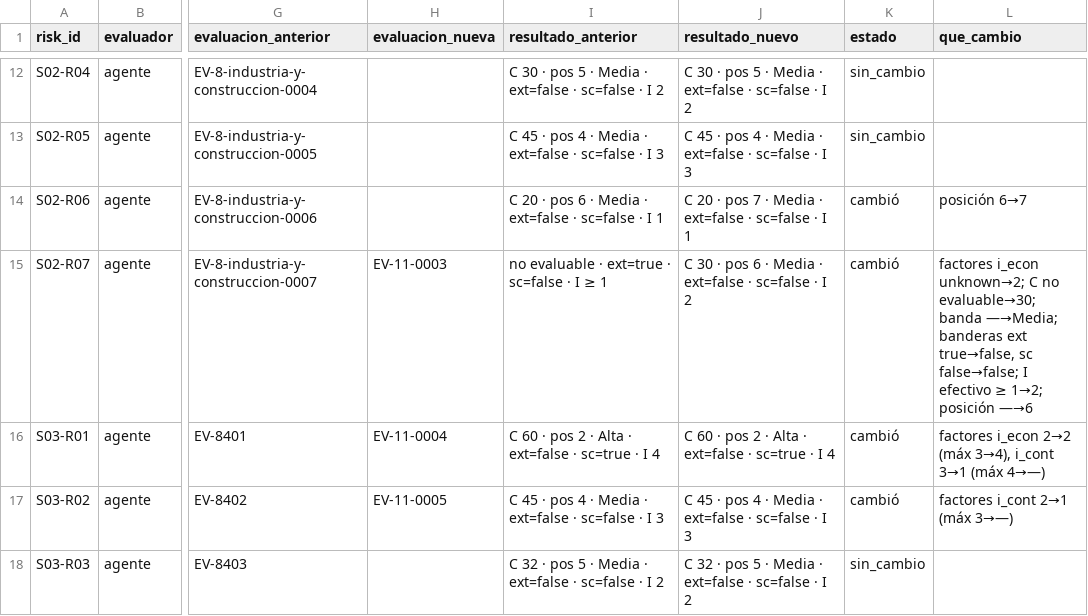
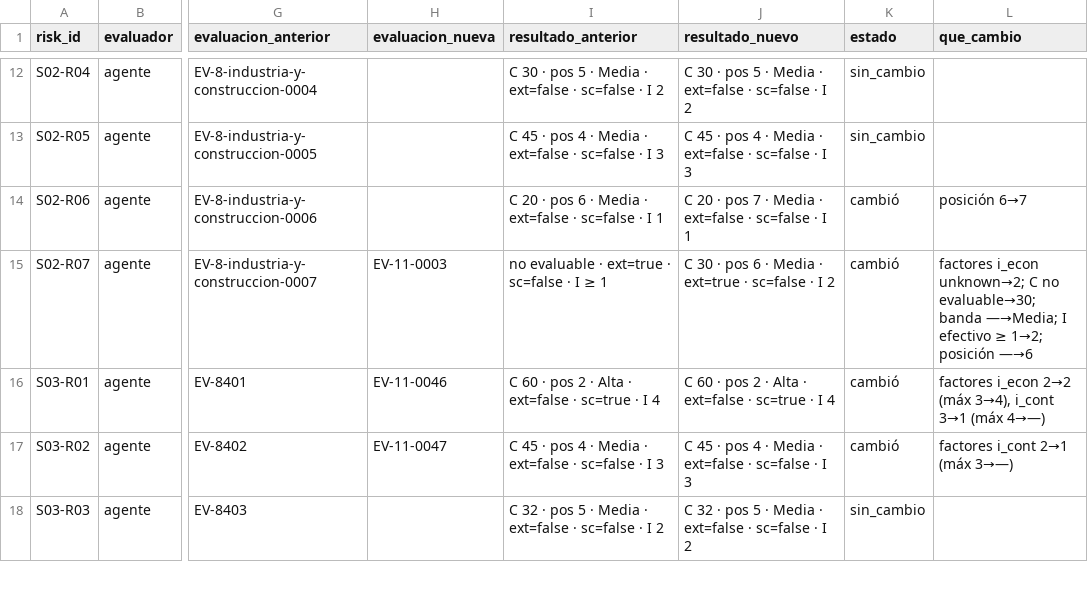
Before and after one commit to emidc/del-campo, a CSV file: SPIKES/T-0021/v0/fase-11/regresion-emi41.csv, drawn as a sheet; only a part is shown, gaps mark what is left out; the diff covers the shown part only; the diff names each change by its address in the sheet, - before the commit and + after, or states it on an @@ line.

```diff
--- a/SPIKES/T-0021/v0/fase-11/regresion-emi41.csv
+++ b/SPIKES/T-0021/v0/fase-11/regresion-emi41.csv
-J15 (resultado_nuevo): …Media · ext=false · sc=false…
+J15 (resultado_nuevo): …Media · ext=true · sc=false…
-L15 (que_cambio): …banda —→Media; banderas ext true→false, sc false→false; I efectivo…
+L15 (que_cambio): …banda —→Media; I efectivo…
-H16 (evaluacion_nueva): EV-11-0004
+H16 (evaluacion_nueva): EV-11-0046
-H17 (evaluacion_nueva): EV-11-0005
+H17 (evaluacion_nueva): EV-11-0047
```
Also changed, not shown: 99 edited cells elsewhere in this file, SPIKES/T-0021/v0/fase-11/reevaluacion/fichas-reevaluadas.csv, SPIKES/T-0021/v0/plantillas/ficha-evaluacion.csv, 18 other files.
